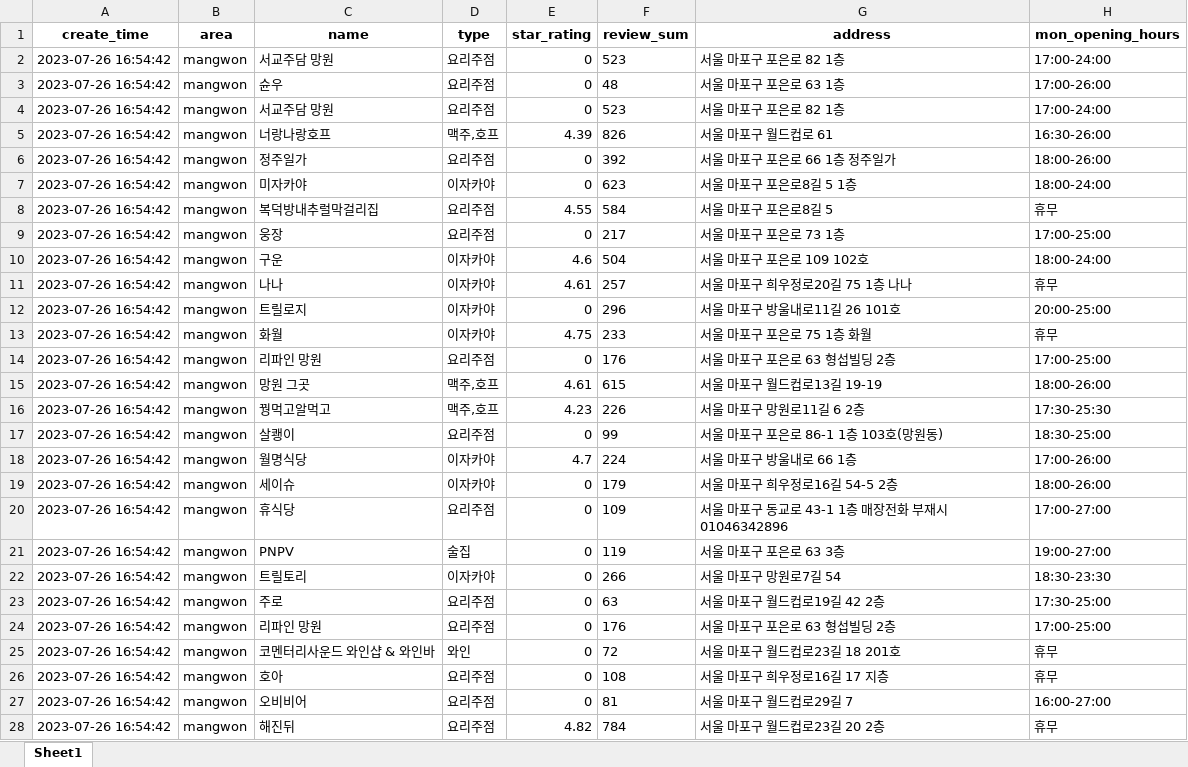
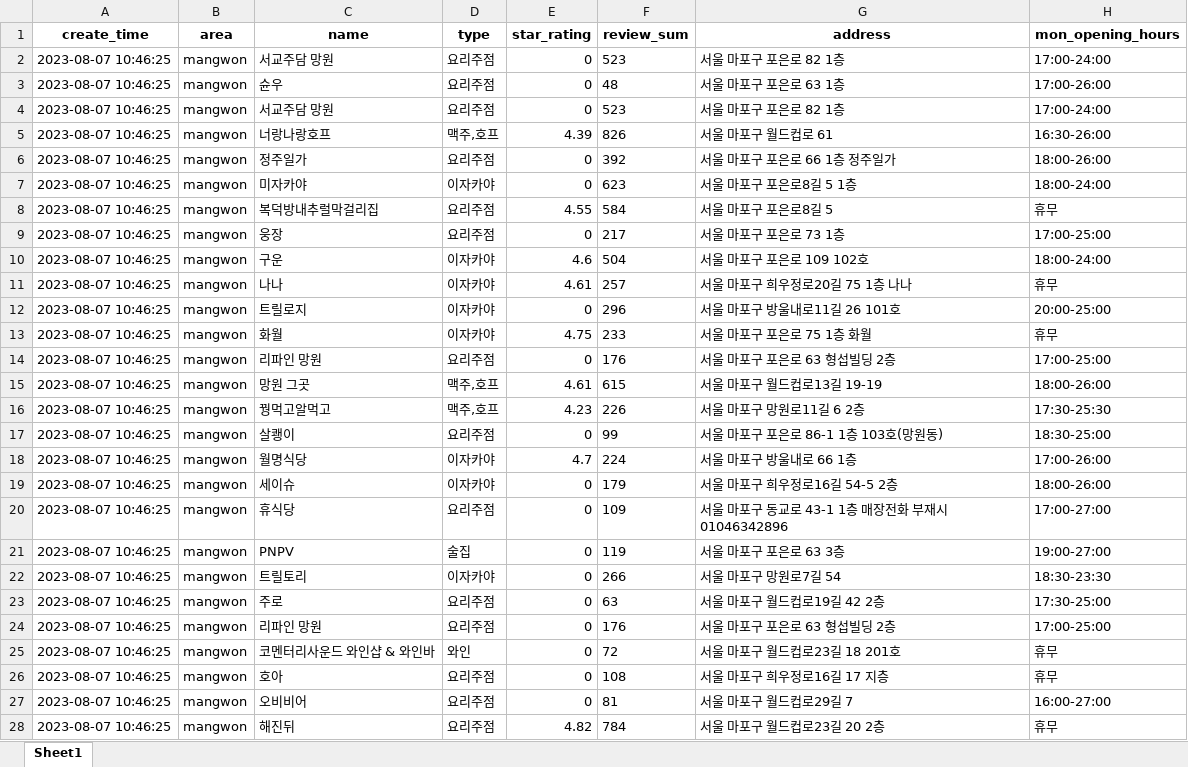
Before and after one commit to JaeY0ung/SimYaSikDang, an Excel workbook: excel/mangwon_processed.xlsx, sheet Sheet1, drawn as a sheet; only a part is shown; values as stored, in another font and other column widths than the file's, no borders; the diff covers the shown part only; the diff names each change by its address in the sheet, - before the commit and + after, or states it on an @@ line.

```diff
--- a/excel/mangwon_processed.xlsx (sheet Sheet1)
+++ b/excel/mangwon_processed.xlsx (sheet Sheet1)
-A2:A28 (create_time): 2023-07-26 16:54:42
+A2:A28 (create_time): 2023-08-07 10:46:25
```
Also changed, not shown: 231 edited cells elsewhere in this sheet, excel/hapjeong_processed.xlsx, excel/hongdae_processed.xlsx, 18 other files.
